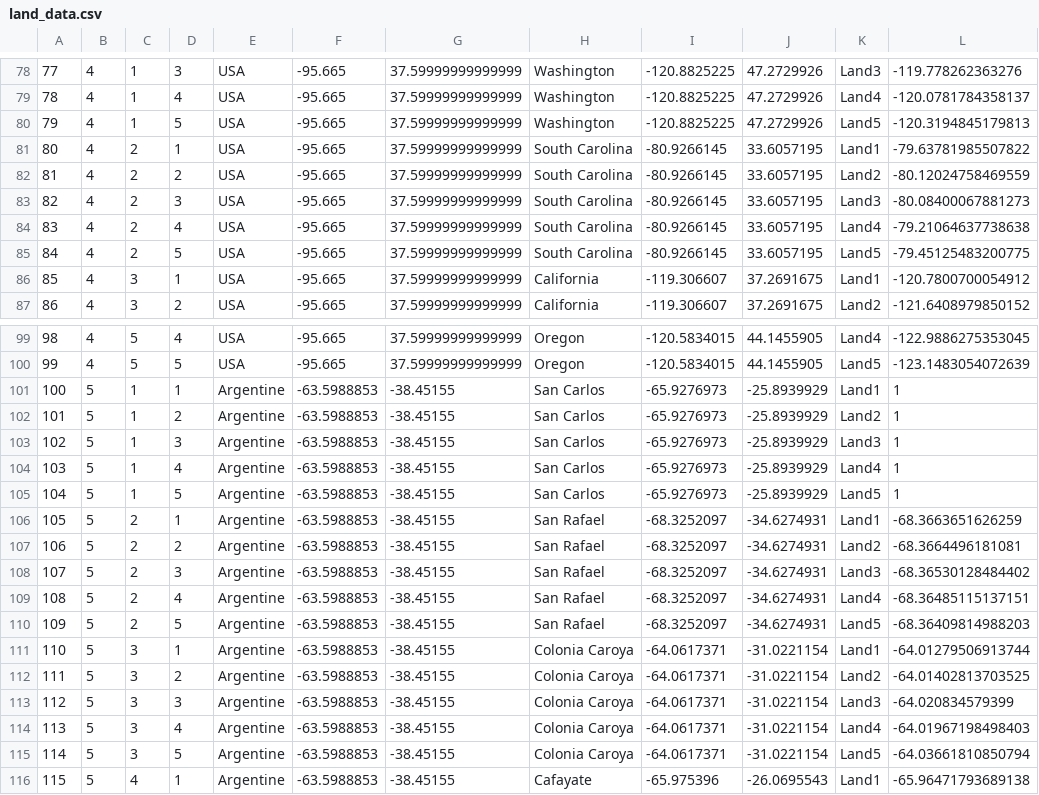
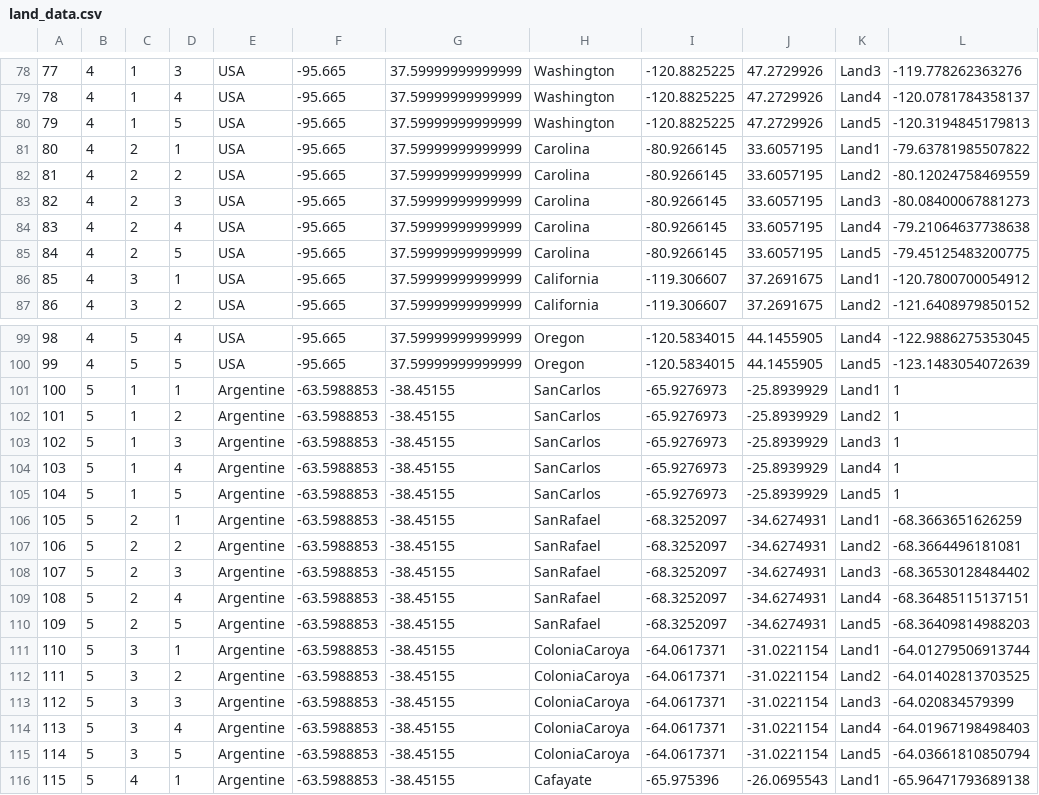
Before and after one commit to Arturito01/AgroRobotSwarm-dashboard, a CSV file: arca/assets/data/land_data.csv, drawn as a sheet; only a part is shown, gaps mark what is left out; the diff names each change by its address in the sheet, - before the commit and + after, or states it on an @@ line.

```diff
--- a/arca/assets/data/land_data.csv
+++ b/arca/assets/data/land_data.csv
-H81:H85: South Carolina
+H81:H85: Carolina
-H101:H105: San Carlos
+H101:H105: SanCarlos
-H106:H110: San Rafael
+H106:H110: SanRafael
-H111:H115: Colonia Caroya
+H111:H115: ColoniaCaroya
```
Also changed, not shown: 5 other files.
